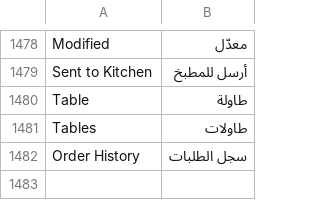
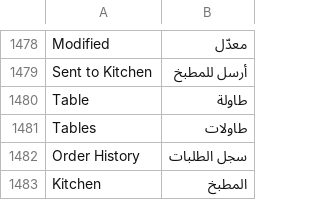
Before and after one commit to khalidselem/pos_itqan, a CSV file: pos_itqan/translations/ar.csv, drawn as a sheet; only a part is shown, gaps mark what is left out; the diff names each change by its address in the sheet, - before the commit and + after, or states it on an @@ line.

Commit message:
feat(tables): Add Kitchen print button to order details modal
- Add Kitchen button (🍳 orange) in 6-column grid
- Import printKitchenOrder utility
- Send order items to kitchen printer with isModification flag
- Add Arabic translation: المطبخ

```diff
--- a/pos_itqan/translations/ar.csv
+++ b/pos_itqan/translations/ar.csv
+row 1483: Kitchen | المطبخ
```
Also changed, not shown: 19 other files.
